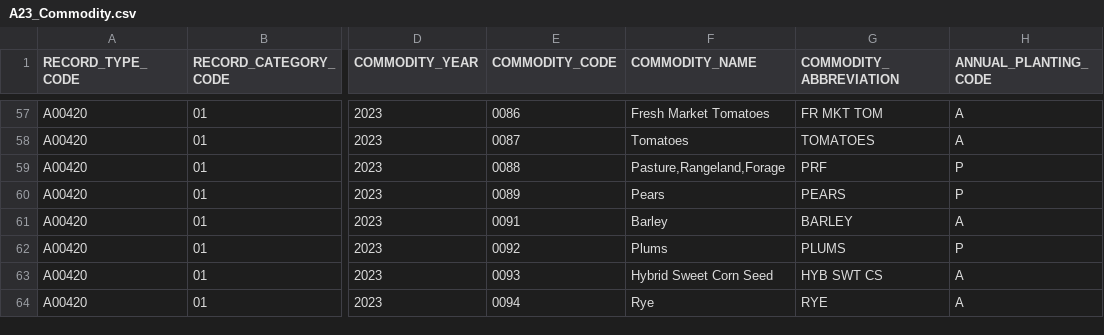
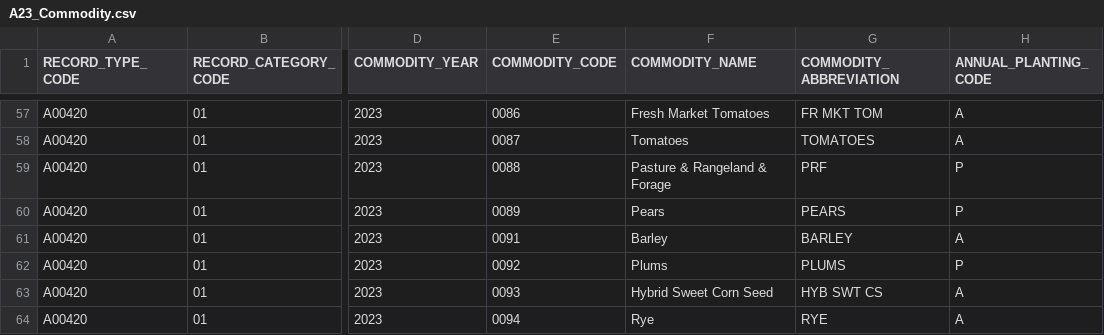
Before and after one commit to wyatt-cuypers/project-implementation, a CSV file: NAUCountryA/Resources/A23_Commodity.csv, drawn as a sheet; only a part is shown, gaps mark what is left out; the diff names each change by its address in the sheet, - before the commit and + after, or states it on an @@ line.

```diff
--- a/NAUCountryA/Resources/A23_Commodity.csv
+++ b/NAUCountryA/Resources/A23_Commodity.csv
-F59 (COMMODITY_NAME): Pasture,Rangeland,Forage
+F59 (COMMODITY_NAME): Pasture & Rangeland & Forage
```
Also changed, not shown: 5 other files.
